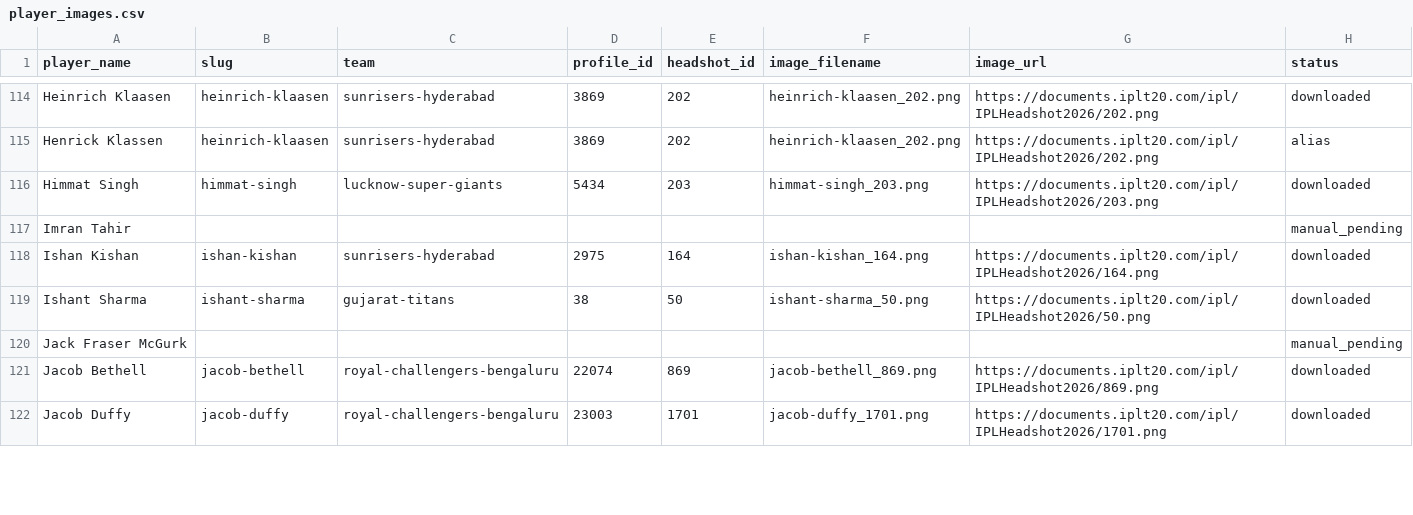
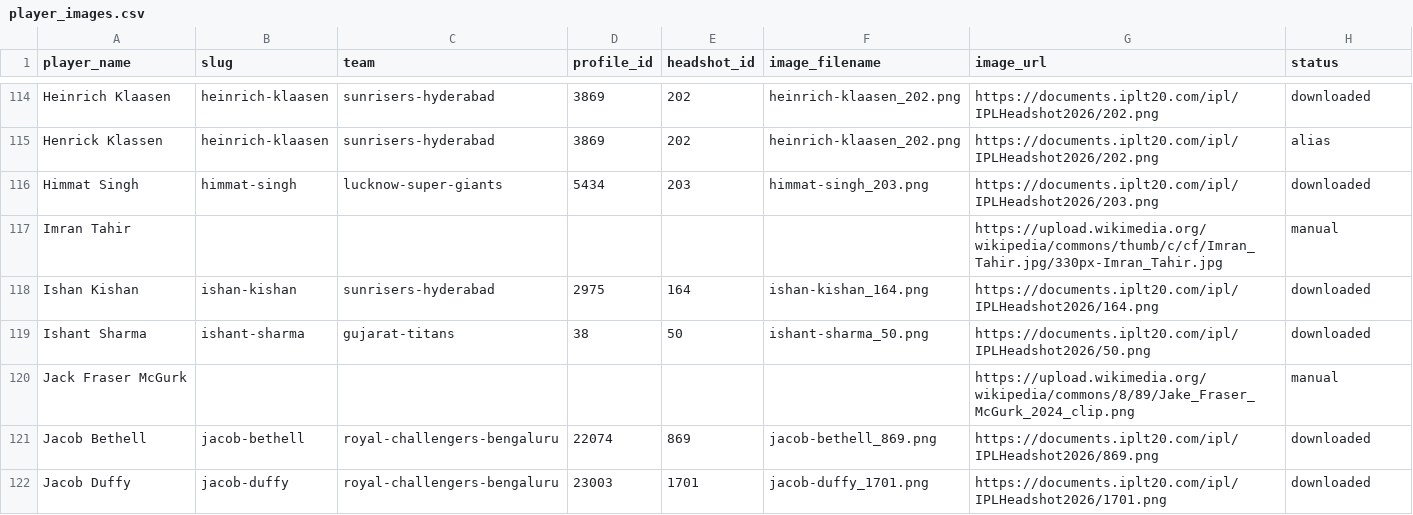
Before and after one commit to macayu17/ipl-auction-arena, a CSV file: public/player-images/player_images.csv, drawn as a sheet; only a part is shown, gaps mark what is left out; the diff covers the shown part only.

Commit message:
feat: enrich manual overrides and complete auction image coverage

```diff
--- a/public/player-images/player_images.csv
+++ b/public/player-images/player_images.csv
@@ -116,6 +116,6 @@ Henrick Klassen,heinrich-klaasen,sunrisers-hyderabad,3869,202,heinrich-klaasen_2
 Himmat Singh,himmat-singh,lucknow-super-giants,5434,203,himmat-singh_203.png,https://documents.iplt20.com/ipl/IPLHeadshot2026/203.png,downloaded
-Imran Tahir,,,,,,,manual_pending
+Imran Tahir,,,,,,https://upload.wikimedia.org/wikipedia/commons/thumb/c/cf/Imran_Tahir.jpg/330px-Imran_Tahir.jpg,manual
 Ishan Kishan,ishan-kishan,sunrisers-hyderabad,2975,164,ishan-kishan_164.png,https://documents.iplt20.com/ipl/IPLHeadshot2026/164.png,downloaded
 Ishant Sharma,ishant-sharma,gujarat-titans,38,50,ishant-sharma_50.png,https://documents.iplt20.com/ipl/IPLHeadshot2026/50.png,downloaded
-Jack Fraser McGurk,,,,,,,manual_pending
+Jack Fraser McGurk,,,,,,https://upload.wikimedia.org/wikipedia/commons/8/89/Jake_Fraser_McGurk_2024_clip.png,manual
 Jacob Bethell,jacob-bethell,royal-challengers-bengaluru,22074,869,jacob-bethell_869.png,https://documents.iplt20.com/ipl/IPLHeadshot2026/869.png,downloaded
```
Also changed, not shown: 64 edited cells elsewhere in this file, 2 other files.
